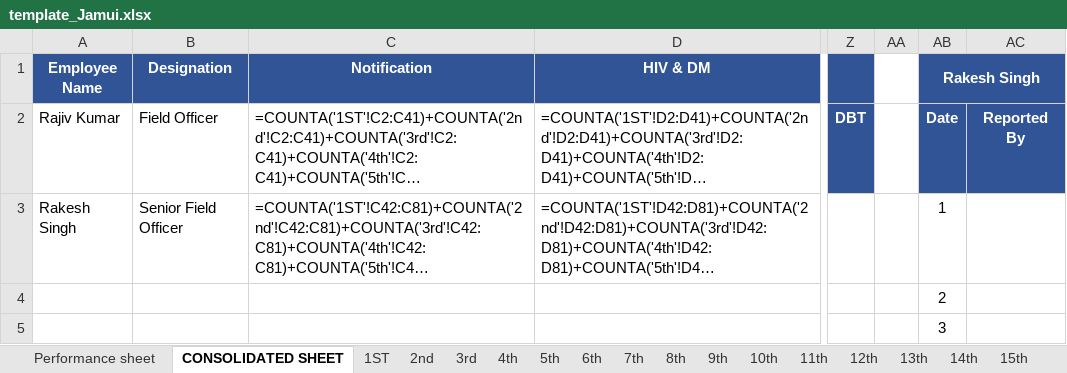
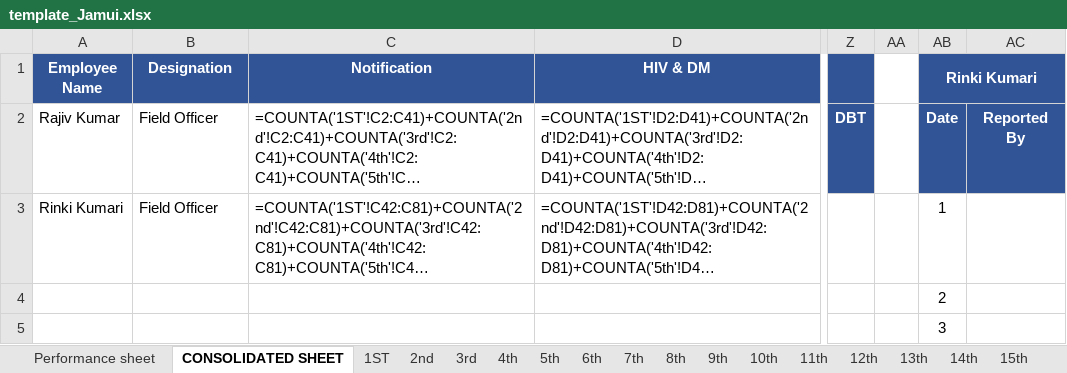
Before and after one commit to evilsaurav/dfy-mis-app, an Excel workbook: templates/template_Jamui.xlsx, sheet CONSOLIDATED SHEET, drawn as a sheet; only a part is shown, gaps mark what is left out; long unchanged cells end in …; values as stored, in another font and other column widths than the file's, no borders; formulas without a stored value are shown as written; the diff names each change by its address in the sheet, - before the commit and + after, or states it on an @@ line.

```diff
--- a/templates/template_Jamui.xlsx (sheet CONSOLIDATED SHEET)
+++ b/templates/template_Jamui.xlsx (sheet CONSOLIDATED SHEET)
-AB1: Rakesh Singh
+AB1: Rinki Kumari
-A3 (Employee Name): Rakesh Singh
+A3 (Employee Name): Rinki Kumari
-B3 (Designation): Senior Field Officer
+B3 (Designation): Field Officer
```
Also changed, not shown: sheet 1ST, sheet 2nd, sheet 3rd, sheet 4th, sheet 5th, sheet 6th, 26 more sheets, templates/template_Jehanabad.xlsx, 1 other file.
